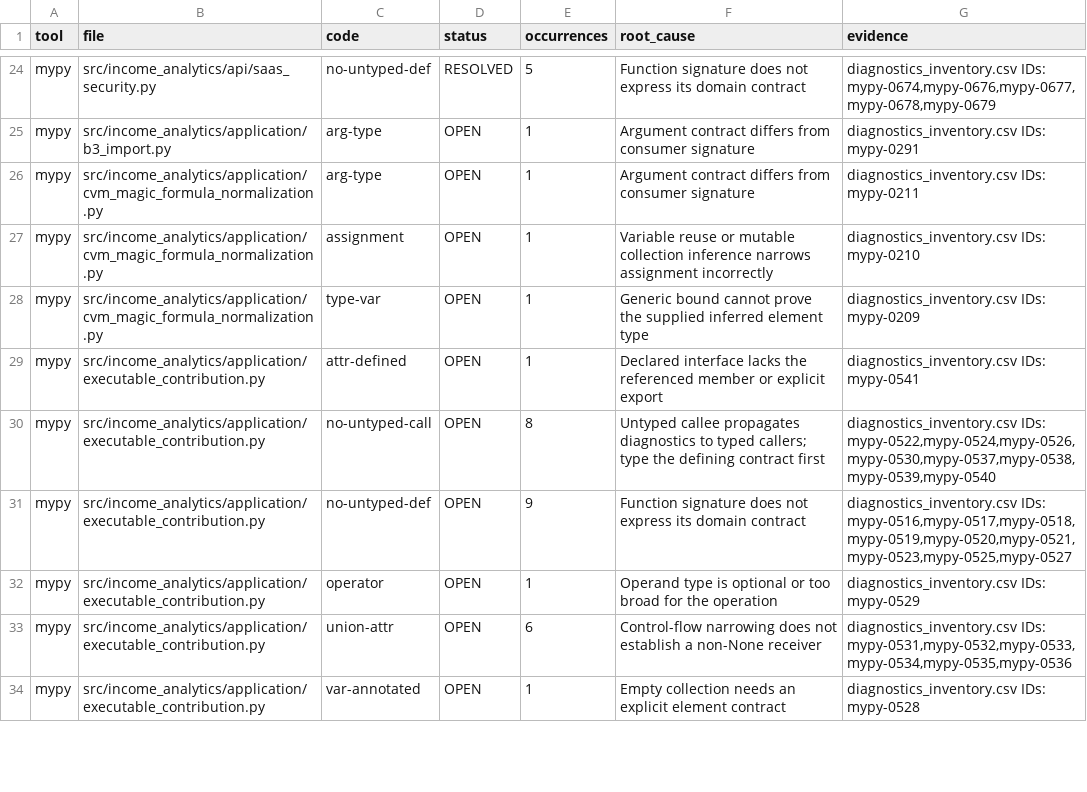
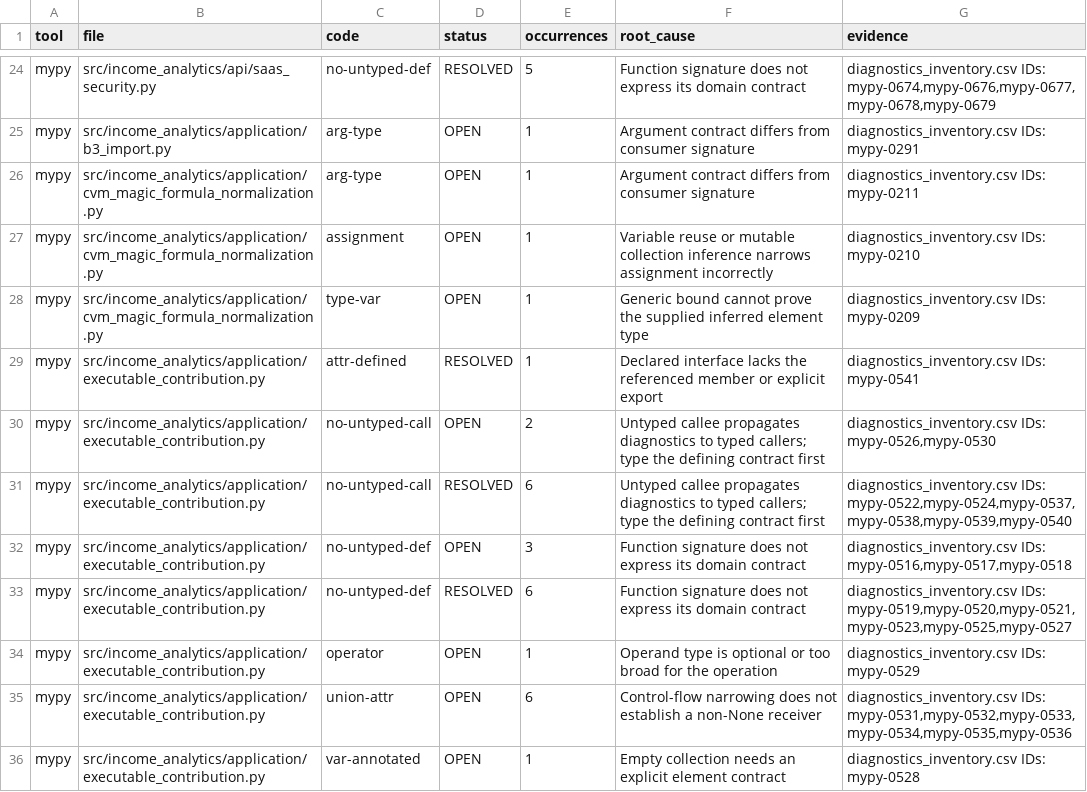
Before and after one commit to tiagocaldironi/income-analytics, a CSV file: income-analytics/docs/engineering/engineering-debt-closure/corrections_matrix.csv, drawn as a sheet; only a part is shown, gaps mark what is left out; the diff covers the shown part only.

Commit message:
Type planning and QA contracts while preserving frozen financial identities

```diff
--- a/income-analytics/docs/engineering/engineering-debt-closure/corrections_matrix.csv
+++ b/income-analytics/docs/engineering/engineering-debt-closure/corrections_matrix.csv
@@ -28,5 +28,7 @@ mypy,src/income_analytics/application/cvm_magic_formula_normalization.py,assignm
 mypy,src/income_analytics/application/cvm_magic_formula_normalization.py,type-var,OPEN,1,Generic bound cannot prove the supplied inferred element type,diagnostics_inventory.csv IDs: mypy-0209
-mypy,src/income_analytics/application/executable_contribution.py,attr-defined,OPEN,1,Declared interface lacks the referenced member or explicit export,diagnostics_inventory.csv IDs: mypy-0541
-mypy,src/income_analytics/application/executable_contribution.py,no-untyped-call,OPEN,8,Untyped callee propagates diagnostics to typed callers; type the defining contract first,"diagnostics_inventory.csv IDs: mypy-0522,mypy-0524,mypy-0526,mypy-0530,mypy-0537,mypy-0538,mypy-0539,mypy-0540"
-mypy,src/income_analytics/application/executable_contribution.py,no-untyped-def,OPEN,9,Function signature does not express its domain contract,"diagnostics_inventory.csv IDs: mypy-0516,mypy-0517,mypy-0518,mypy-0519,mypy-0520,mypy-0521,mypy-0523,mypy-0525,mypy-0527"
+mypy,src/income_analytics/application/executable_contribution.py,attr-defined,RESOLVED,1,Declared interface lacks the referenced member or explicit export,diagnostics_inventory.csv IDs: mypy-0541
+mypy,src/income_analytics/application/executable_contribution.py,no-untyped-call,OPEN,2,Untyped callee propagates diagnostics to typed callers; type the defining contract first,"diagnostics_inventory.csv IDs: mypy-0526,mypy-0530"
+mypy,src/income_analytics/application/executable_contribution.py,no-untyped-call,RESOLVED,6,Untyped callee propagates diagnostics to typed callers; type the defining contract first,"diagnostics_inventory.csv IDs: mypy-0522,mypy-0524,mypy-0537,mypy-0538,mypy-0539,mypy-0540"
+mypy,src/income_analytics/application/executable_contribution.py,no-untyped-def,OPEN,3,Function signature does not express its domain contract,"diagnostics_inventory.csv IDs: mypy-0516,mypy-0517,mypy-0518"
+mypy,src/income_analytics/application/executable_contribution.py,no-untyped-def,RESOLVED,6,Function signature does not express its domain contract,"diagnostics_inventory.csv IDs: mypy-0519,mypy-0520,mypy-0521,mypy-0523,mypy-0525,mypy-0527"
 mypy,src/income_analytics/application/executable_contribution.py,operator,OPEN,1,Operand type is optional or too broad for the operation,diagnostics_inventory.csv IDs: mypy-0529
```
Also changed, not shown: 1 added row and 14 edited cells elsewhere in this file, 17 other files.
